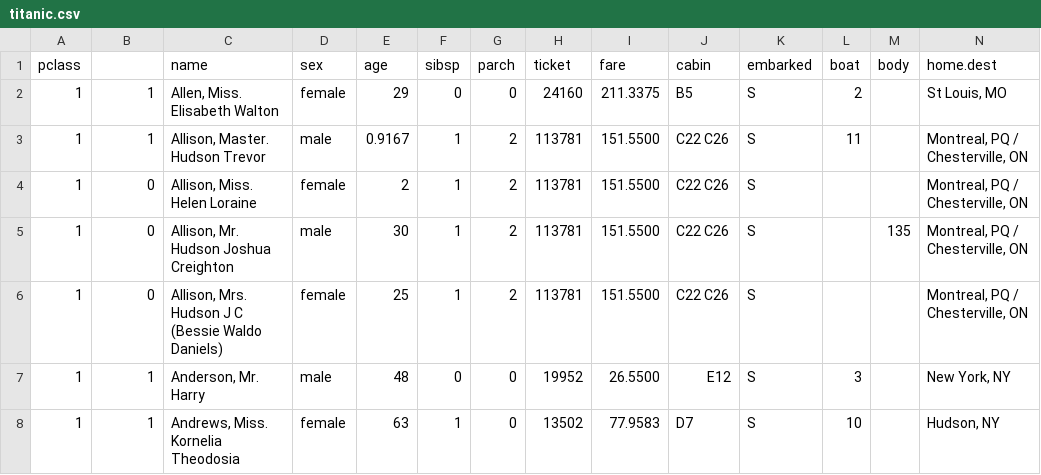
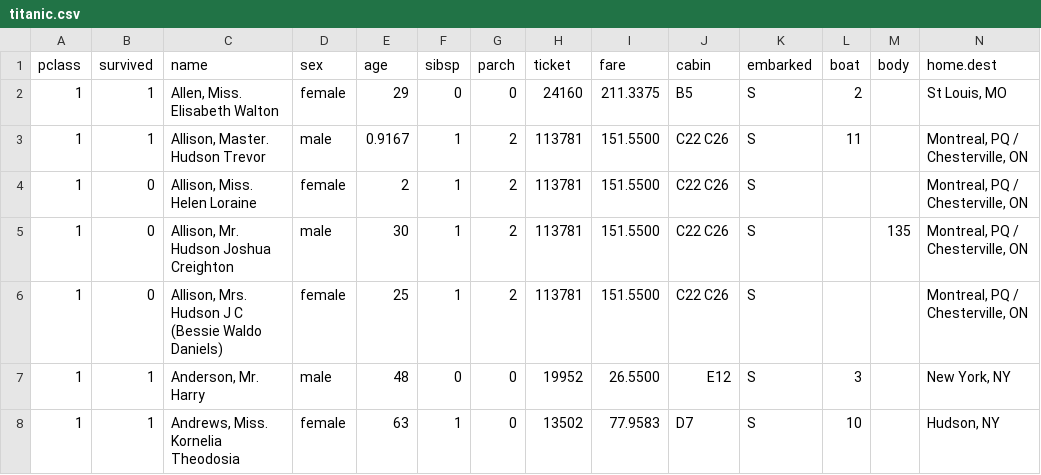
Before and after one commit to zjelveh/zjelveh.github.io, a CSV file: files/titanic.csv, drawn as a sheet; only a part is shown.

Commit message:
Add files via upload

```diff
--- a/files/titanic.csv
+++ b/files/titanic.csv
@@ -1,2 +1,2 @@
-pclass, ,name,sex,age,sibsp,parch,ticket,fare,cabin,embarked,boat,body,home.dest
+pclass,survived,name,sex,age,sibsp,parch,ticket,fare,cabin,embarked,boat,body,home.dest
 1,1,"Allen, Miss. Elisabeth Walton",female,29,0,0,24160,211.3375,B5,S,2,,"St Louis, MO"
```
